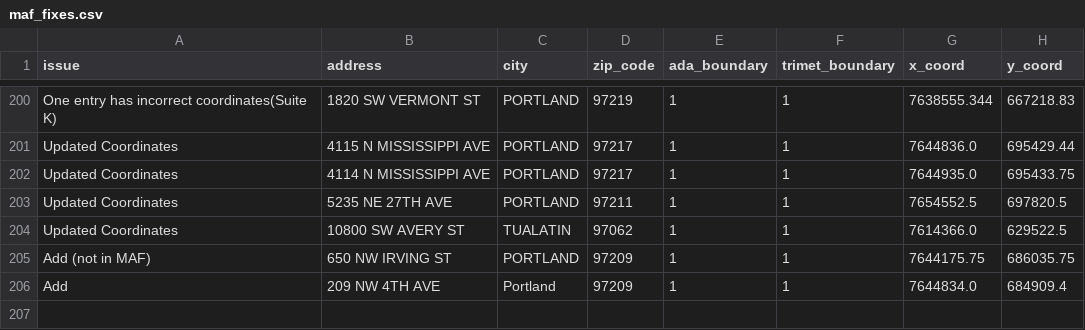
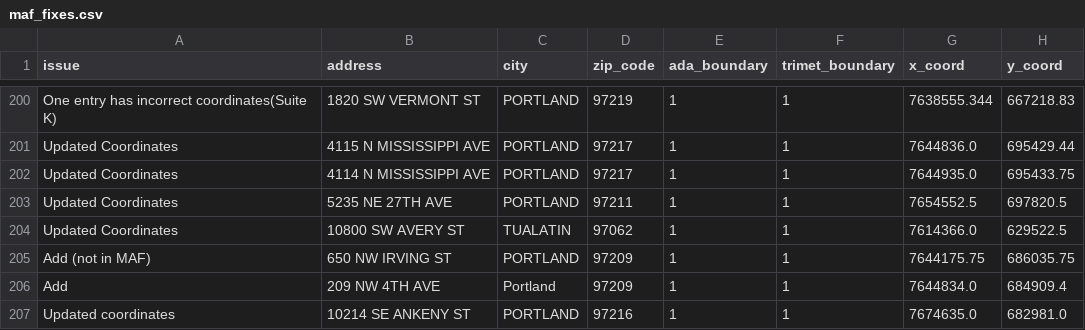
Before and after one commit to OpenTransitTools/loader, a CSV file: ott/loader/geocoder/data/maf_fixes.csv, drawn as a sheet; only a part is shown, gaps mark what is left out.

Commit message:
Update maf_fixes.csv
One unit for 10214 SE Ankeny has bad coordinates, and that is the one returning in the geocoder.  This should resolve.

```diff
--- a/ott/loader/geocoder/data/maf_fixes.csv
+++ b/ott/loader/geocoder/data/maf_fixes.csv
@@ -206 +206,2 @@ Add (not in MAF),650 NW IRVING ST,PORTLAND,97209,1,1,7644175.75,686035.75
 Add,209 NW 4TH AVE,Portland,97209,1,1,7644834.0,684909.4
+Updated coordinates,10214 SE ANKENY ST,PORTLAND,97216,1,1,7674635.0,682981.0
```
